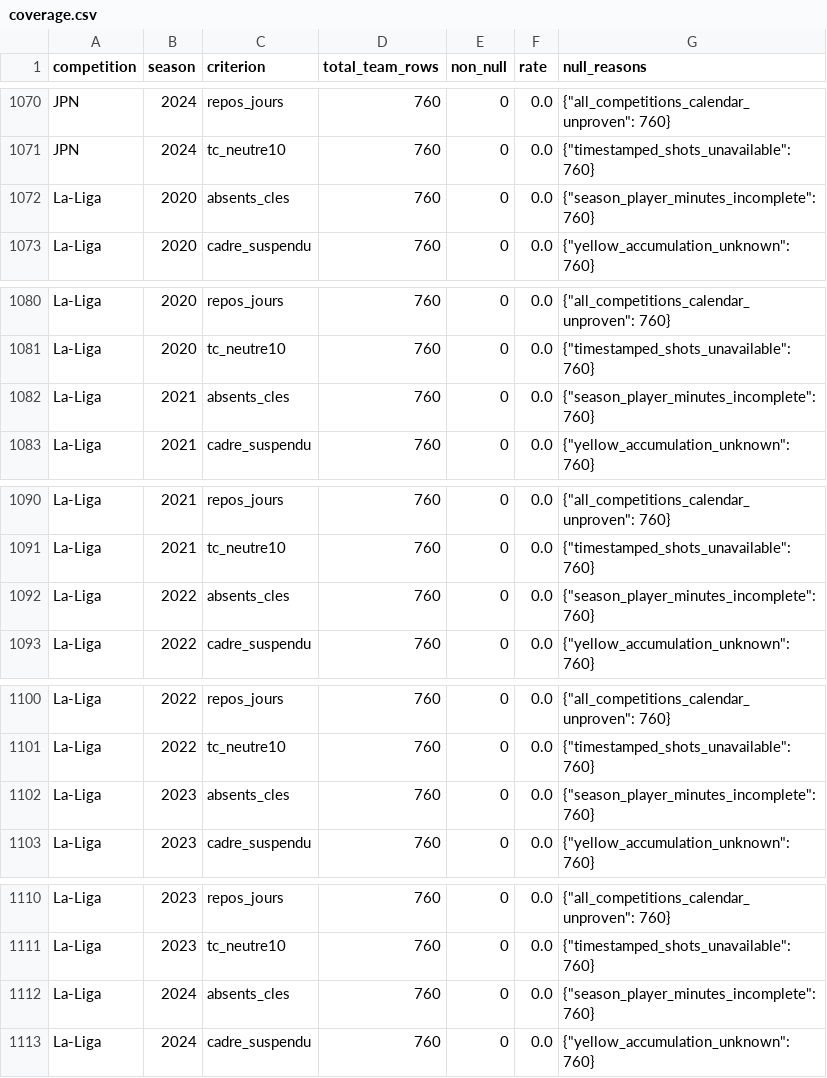
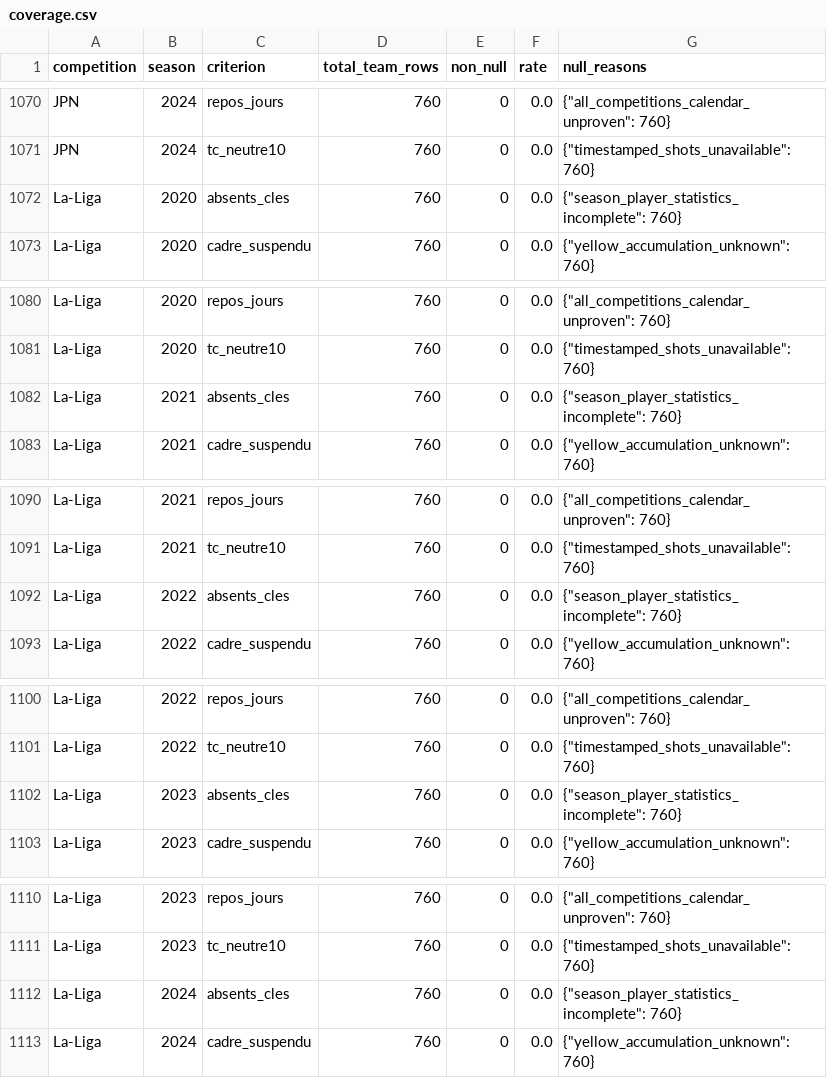
Before and after one commit to dddur75/robin-stades-ng, a CSV file: reports/prematch/mission036/coverage.csv, drawn as a sheet; only a part is shown, gaps mark what is left out; the diff covers the shown part only.

```diff
--- a/reports/prematch/mission036/coverage.csv
+++ b/reports/prematch/mission036/coverage.csv
@@ -1071,3 +1071,3 @@ JPN,2024,repos_jours,760,0,0.0,"{""all_competitions_calendar_unproven"": 760}"
 JPN,2024,tc_neutre10,760,0,0.0,"{""timestamped_shots_unavailable"": 760}"
-La-Liga,2020,absents_cles,760,0,0.0,"{""season_player_minutes_incomplete"": 760}"
+La-Liga,2020,absents_cles,760,0,0.0,"{""season_player_statistics_incomplete"": 760}"
 La-Liga,2020,cadre_suspendu,760,0,0.0,"{""yellow_accumulation_unknown"": 760}"
@@ -1081,3 +1081,3 @@ La-Liga,2020,repos_jours,760,0,0.0,"{""all_competitions_calendar_unproven"": 760
 La-Liga,2020,tc_neutre10,760,0,0.0,"{""timestamped_shots_unavailable"": 760}"
-La-Liga,2021,absents_cles,760,0,0.0,"{""season_player_minutes_incomplete"": 760}"
+La-Liga,2021,absents_cles,760,0,0.0,"{""season_player_statistics_incomplete"": 760}"
 La-Liga,2021,cadre_suspendu,760,0,0.0,"{""yellow_accumulation_unknown"": 760}"
@@ -1091,3 +1091,3 @@ La-Liga,2021,repos_jours,760,0,0.0,"{""all_competitions_calendar_unproven"": 760
 La-Liga,2021,tc_neutre10,760,0,0.0,"{""timestamped_shots_unavailable"": 760}"
-La-Liga,2022,absents_cles,760,0,0.0,"{""season_player_minutes_incomplete"": 760}"
+La-Liga,2022,absents_cles,760,0,0.0,"{""season_player_statistics_incomplete"": 760}"
 La-Liga,2022,cadre_suspendu,760,0,0.0,"{""yellow_accumulation_unknown"": 760}"
@@ -1101,3 +1101,3 @@ La-Liga,2022,repos_jours,760,0,0.0,"{""all_competitions_calendar_unproven"": 760
 La-Liga,2022,tc_neutre10,760,0,0.0,"{""timestamped_shots_unavailable"": 760}"
-La-Liga,2023,absents_cles,760,0,0.0,"{""season_player_minutes_incomplete"": 760}"
+La-Liga,2023,absents_cles,760,0,0.0,"{""season_player_statistics_incomplete"": 760}"
 La-Liga,2023,cadre_suspendu,760,0,0.0,"{""yellow_accumulation_unknown"": 760}"
@@ -1111,3 +1111,3 @@ La-Liga,2023,repos_jours,760,0,0.0,"{""all_competitions_calendar_unproven"": 760
 La-Liga,2023,tc_neutre10,760,0,0.0,"{""timestamped_shots_unavailable"": 760}"
-La-Liga,2024,absents_cles,760,0,0.0,"{""season_player_minutes_incomplete"": 760}"
+La-Liga,2024,absents_cles,760,0,0.0,"{""season_player_statistics_incomplete"": 760}"
 La-Liga,2024,cadre_suspendu,760,0,0.0,"{""yellow_accumulation_unknown"": 760}"
```
Also changed, not shown: 15 edited cells elsewhere in this file, reports/prematch/mission036/source-coverage.csv, 16 other files.
